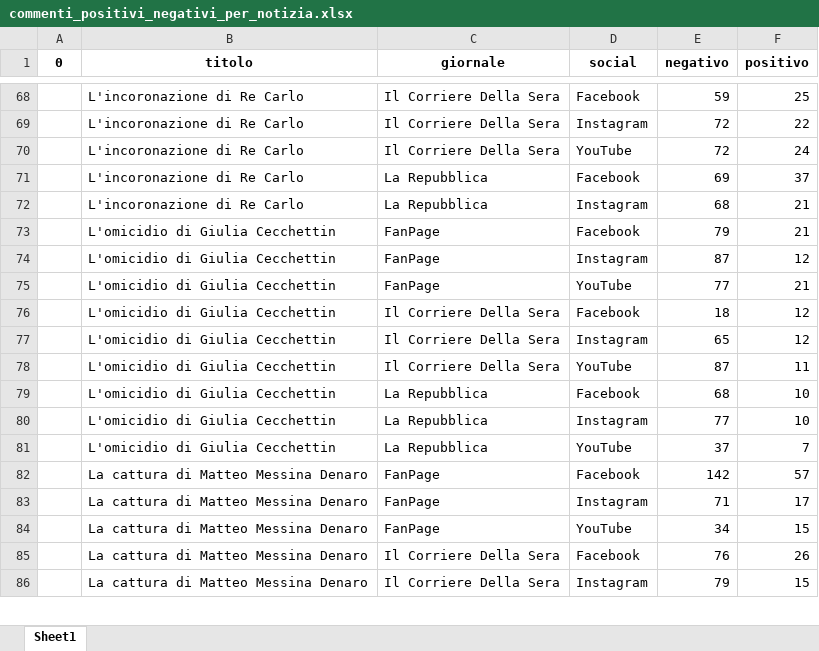
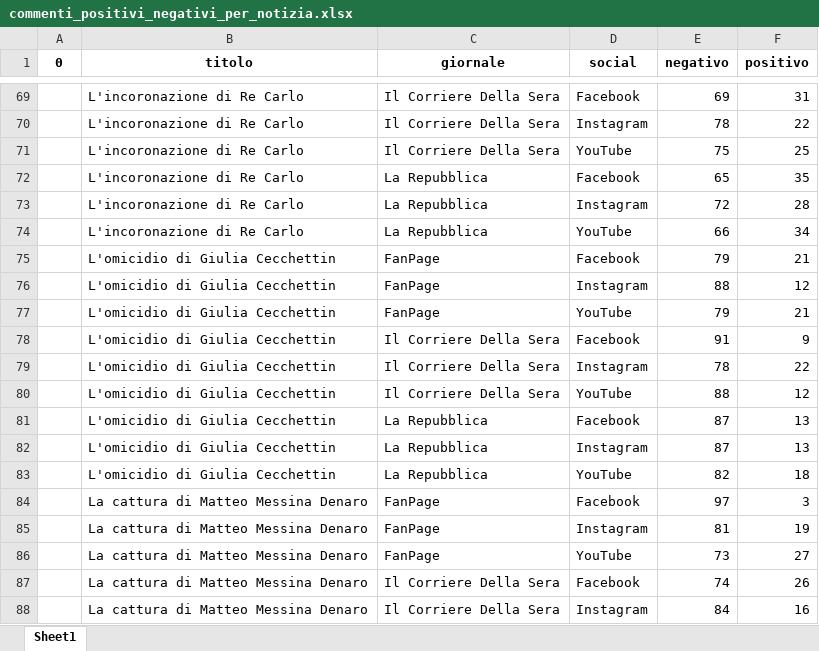
Before and after one commit to UniRoby/RetiGeografiche, an Excel workbook: File_Excel/commenti_positivi_negativi_per_notizia.xlsx, sheet Sheet1, drawn as a sheet; only a part is shown, gaps mark what is left out; values as stored, in another font and other column widths than the file's, no borders; addresses are those after the commit; the diff covers the shown part only; the diff names each change by its address in the sheet, - before the commit and + after, or states it on an @@ line.

```diff
--- a/File_Excel/commenti_positivi_negativi_per_notizia.xlsx (sheet Sheet1)
+++ b/File_Excel/commenti_positivi_negativi_per_notizia.xlsx (sheet Sheet1)
-E69 (negativo): 59
+E69 (negativo): 69
-F69 (positivo): 25
+F69 (positivo): 31
-E70 (negativo): 72
+E70 (negativo): 78
-E71 (negativo): 72
+E71 (negativo): 75
-F71 (positivo): 24
+F71 (positivo): 25
-E72 (negativo): 69
+E72 (negativo): 65
-F72 (positivo): 37
+F72 (positivo): 35
-E73 (negativo): 68
+E73 (negativo): 72
-F73 (positivo): 21
+F73 (positivo): 28
+row 74:  | L'incoronazione di Re Carlo | La Repubblica | YouTube | 66 | 34
-E76 (negativo): 87
+E76 (negativo): 88
-E77 (negativo): 77
+E77 (negativo): 79
-E78 (negativo): 18
+E78 (negativo): 91
-F78 (positivo): 12
+F78 (positivo): 9
-E79 (negativo): 65
+E79 (negativo): 78
-F79 (positivo): 12
+F79 (positivo): 22
-E80 (negativo): 87
+E80 (negativo): 88
-F80 (positivo): 11
+F80 (positivo): 12
-E81 (negativo): 68
+E81 (negativo): 87
-F81:F82 (positivo): 10
+F81:F82 (positivo): 13
-E82 (negativo): 77
+E82 (negativo): 87
-E83 (negativo): 37
+E83 (negativo): 82
-F83 (positivo): 7
+F83 (positivo): 18
-E84 (negativo): 142
+E84 (negativo): 97
-F84 (positivo): 57
+F84 (positivo): 3
-E85 (negativo): 71
+E85 (negativo): 81
-F85 (positivo): 17
+F85 (positivo): 19
-E86 (negativo): 34
+E86 (negativo): 73
-F86 (positivo): 15
+F86 (positivo): 27
-E87 (negativo): 76
+E87 (negativo): 74
-E88 (negativo): 79
+E88 (negativo): 84
-F88 (positivo): 15
+F88 (positivo): 16
```
Also changed, not shown: 2 added rows and 92 edited cells elsewhere in this sheet, File_Excel/commenti_odio_per_notizia.xlsx, File_Excel/commenti_odio_per_notizia_cronaca_nera.xlsx, 55 other files.
